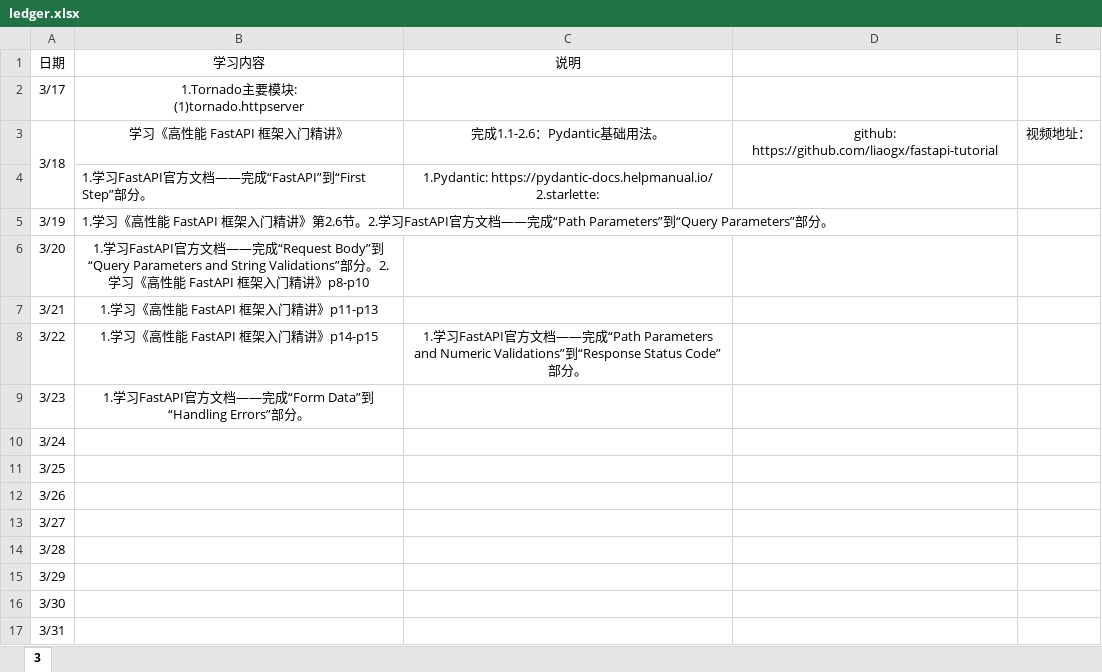
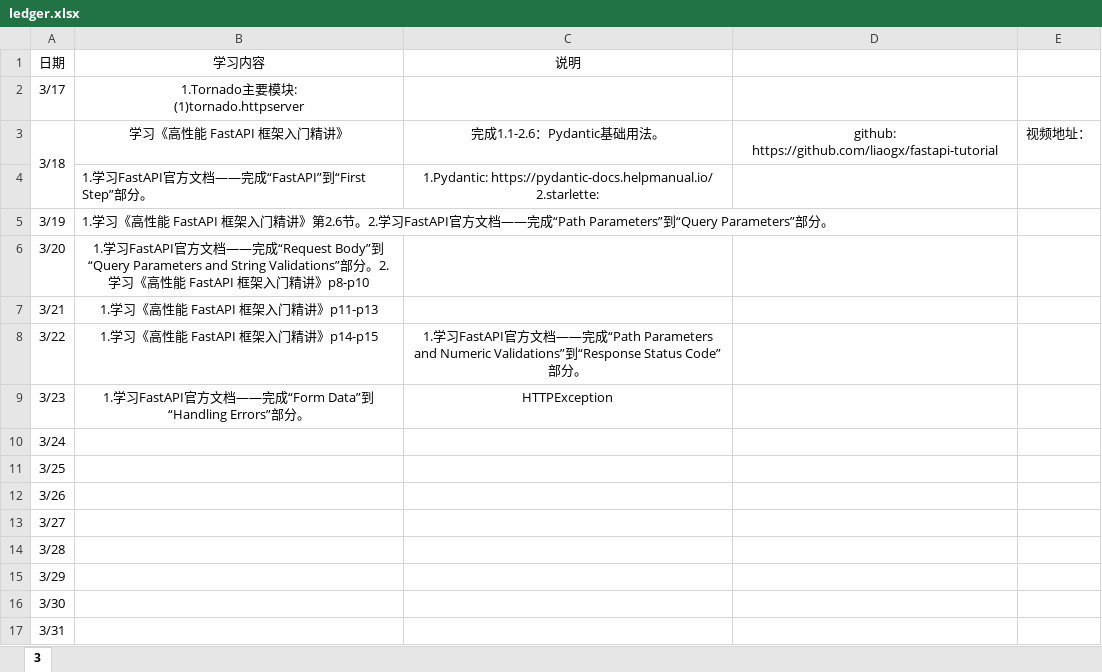
Before and after one commit to Huake-EZhou/learnings, an Excel workbook: ledger.xlsx, sheet 3, drawn as a sheet; values as stored, in another font and other column widths than the file's, no borders; the diff names each change by its address in the sheet, - before the commit and + after, or states it on an @@ line.

Commit message:
update

```diff
--- a/ledger.xlsx (sheet 3)
+++ b/ledger.xlsx (sheet 3)
-C9: (empty)
+C9: HTTPException
```
